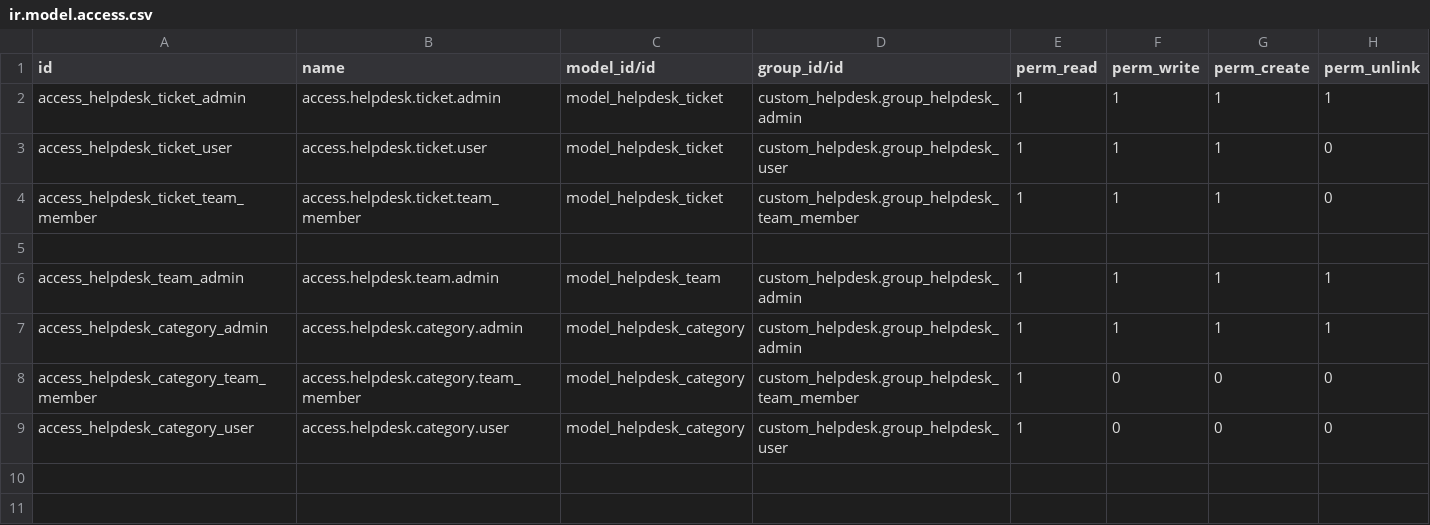
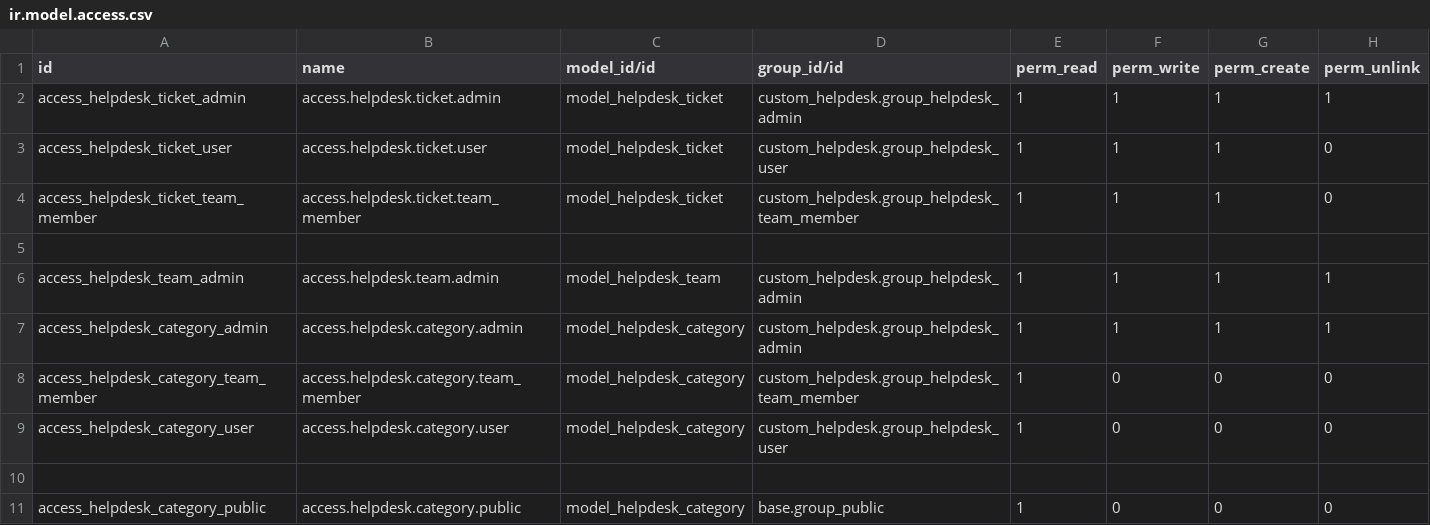
Before and after one commit to Tiju-s-Academy/custom_helpdesk, a CSV file: security/ir.model.access.csv, drawn as a sheet; the diff names each change by its address in the sheet, - before the commit and + after, or states it on an @@ line.

Commit message:
public users category added

```diff
--- a/security/ir.model.access.csv
+++ b/security/ir.model.access.csv
+row 10: (empty)
+row 11: access_helpdesk_category_public | access.helpdesk.category.public | model_helpdesk_category | base.group_public | 1 | 0 | 0 | 0
```
Also changed, not shown: 10 other files.
